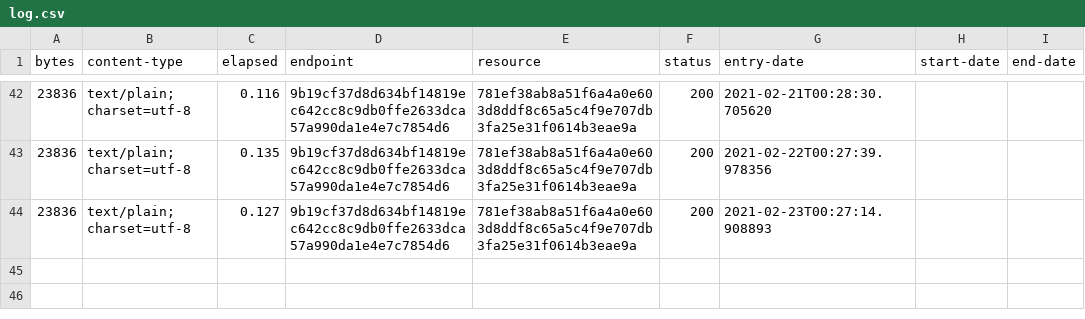
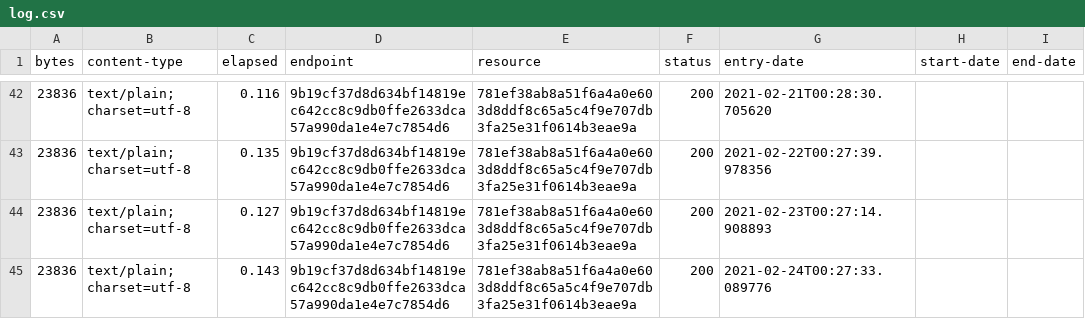
Before and after one commit to digital-land-attic/development-policy-collection, a CSV file: collection/log.csv, drawn as a sheet; only a part is shown, gaps mark what is left out.

Commit message:
Collection 2021-02-24

```diff
--- a/collection/log.csv
+++ b/collection/log.csv
@@ -44 +44,2 @@ bytes,content-type,elapsed,endpoint,resource,status,entry-date,start-date,end-da
 23836,text/plain; charset=utf-8,0.127,9b19cf37d8d634bf14819ec642cc8c9db0ffe2633dca57a990da1e4e7c7854d6,781ef38ab8a51f6a4a0e603d8ddf8c65a5c4f9e707db3fa25e31f0614b3eae9a,200,2021-02-23T00:27:14.908893,,
+23836,text/plain; charset=utf-8,0.143,9b19cf37d8d634bf14819ec642cc8c9db0ffe2633dca57a990da1e4e7c7854d6,781ef38ab8a51f6a4a0e603d8ddf8c65a5c4f9e707db3fa25e31f0614b3eae9a,200,2021-02-24T00:27:33.089776,,
```
